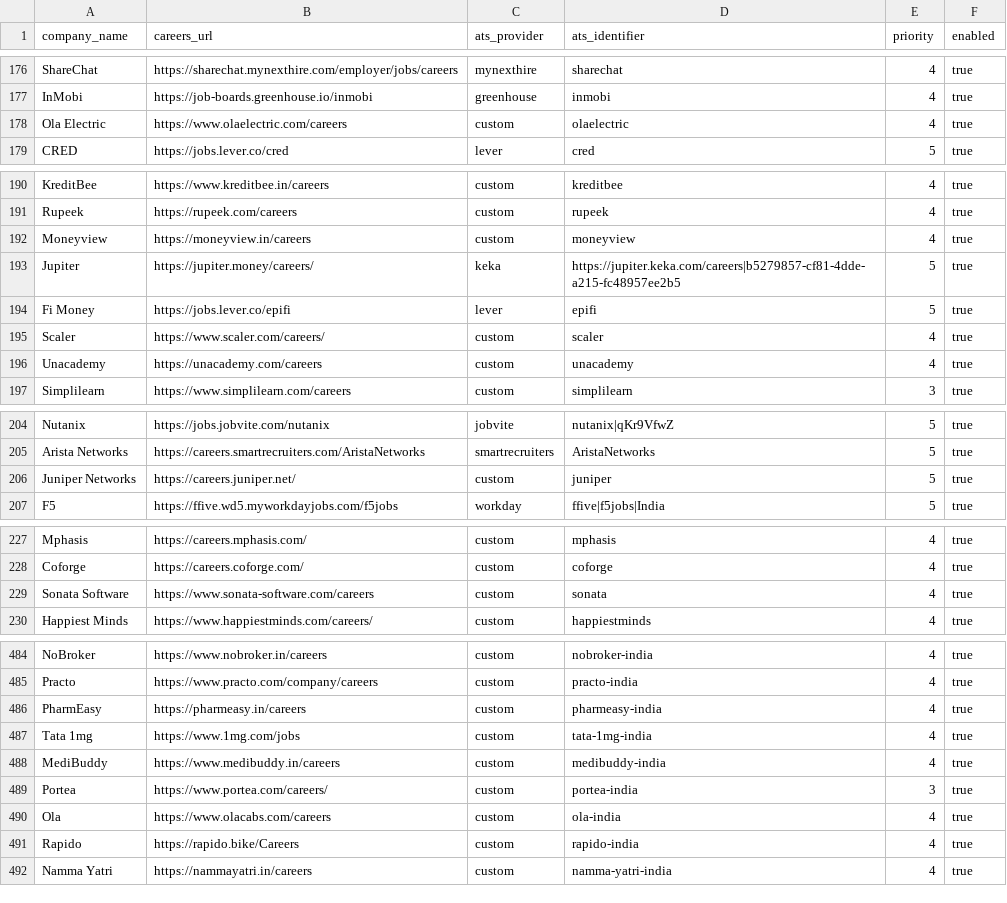
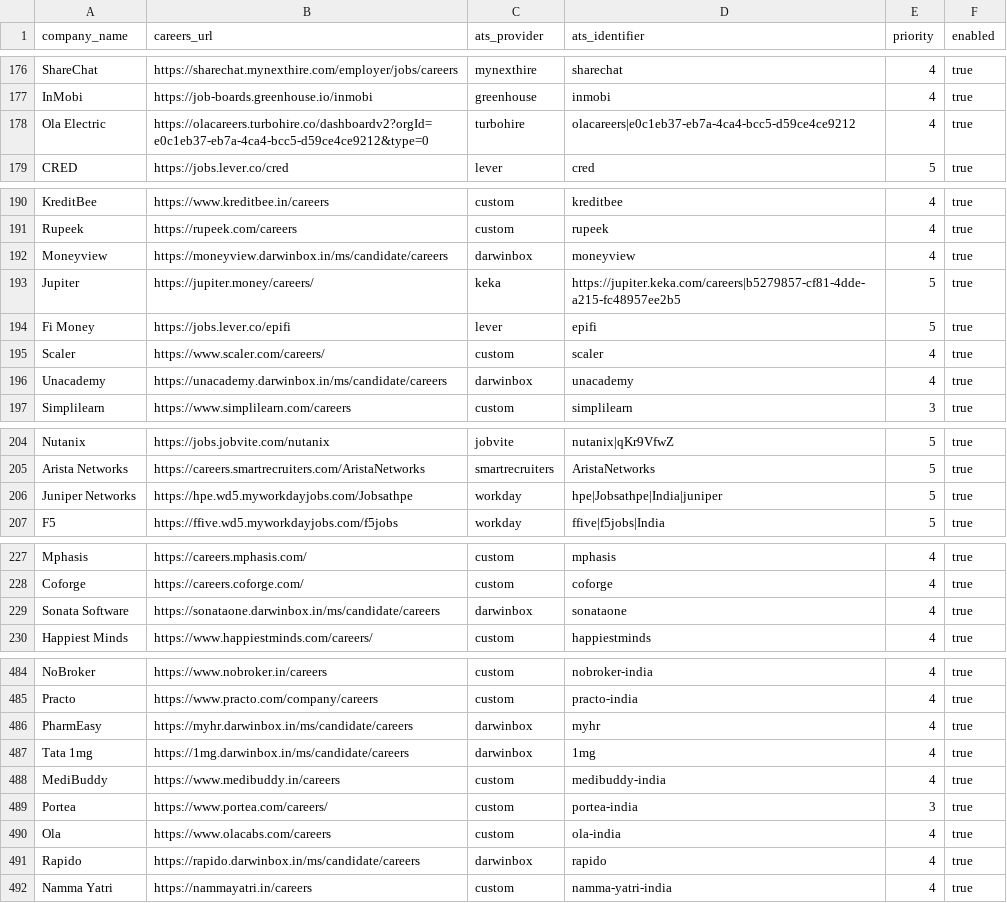
Before and after one commit to chandanvura/JobRadar, a CSV file: companies/companies.csv, drawn as a sheet; only a part is shown, gaps mark what is left out; the diff covers the shown part only.

Commit message:
fix: restore 120 company sources, add Darwinbox adapter, and calibrate Workday pacing (#143)

```diff
--- a/companies/companies.csv
+++ b/companies/companies.csv
@@ -177,3 +177,3 @@ ShareChat,https://sharechat.mynexthire.com/employer/jobs/careers,mynexthire,shar
 InMobi,https://job-boards.greenhouse.io/inmobi,greenhouse,inmobi,4,true
-Ola Electric,https://www.olaelectric.com/careers,custom,olaelectric,4,true
+Ola Electric,https://olacareers.turbohire.co/dashboardv2?orgId=e0c1eb37-eb7a-4ca4-bcc5-d59ce4ce9212&type=0,turbohire,olacareers|e0c1eb37-eb7a-4ca4-bcc5-d59ce4ce9212,4,true
 CRED,https://jobs.lever.co/cred,lever,cred,5,true
@@ -191,3 +191,3 @@ KreditBee,https://www.kreditbee.in/careers,custom,kreditbee,4,true
 Rupeek,https://rupeek.com/careers,custom,rupeek,4,true
-Moneyview,https://moneyview.in/careers,custom,moneyview,4,true
+Moneyview,https://moneyview.darwinbox.in/ms/candidate/careers,darwinbox,moneyview,4,true
 Jupiter,https://jupiter.money/careers/,keka,https://jupiter.keka.com/careers|b5279857-cf81-4dde-a215-fc48957ee2b5,5,true
@@ -195,3 +195,3 @@ Fi Money,https://jobs.lever.co/epifi,lever,epifi,5,true
 Scaler,https://www.scaler.com/careers/,custom,scaler,4,true
-Unacademy,https://unacademy.com/careers,custom,unacademy,4,true
+Unacademy,https://unacademy.darwinbox.in/ms/candidate/careers,darwinbox,unacademy,4,true
 Simplilearn,https://www.simplilearn.com/careers,custom,simplilearn,3,true
@@ -205,3 +205,3 @@ Nutanix,https://jobs.jobvite.com/nutanix,jobvite,nutanix|qKr9VfwZ,5,true
 Arista Networks,https://careers.smartrecruiters.com/AristaNetworks,smartrecruiters,AristaNetworks,5,true
-Juniper Networks,https://careers.juniper.net/,custom,juniper,5,true
+Juniper Networks,https://hpe.wd5.myworkdayjobs.com/Jobsathpe,workday,hpe|Jobsathpe|India|juniper,5,true
 F5,https://ffive.wd5.myworkdayjobs.com/f5jobs,workday,ffive|f5jobs|India,5,true
@@ -228,3 +228,3 @@ Mphasis,https://careers.mphasis.com/,custom,mphasis,4,true
 Coforge,https://careers.coforge.com/,custom,coforge,4,true
-Sonata Software,https://www.sonata-software.com/careers,custom,sonata,4,true
+Sonata Software,https://sonataone.darwinbox.in/ms/candidate/careers,darwinbox,sonataone,4,true
 Happiest Minds,https://www.happiestminds.com/careers/,custom,happiestminds,4,true
@@ -485,4 +485,4 @@ NoBroker,https://www.nobroker.in/careers,custom,nobroker-india,4,true
 Practo,https://www.practo.com/company/careers,custom,practo-india,4,true
-PharmEasy,https://pharmeasy.in/careers,custom,pharmeasy-india,4,true
-Tata 1mg,https://www.1mg.com/jobs,custom,tata-1mg-india,4,true
+PharmEasy,https://myhr.darwinbox.in/ms/candidate/careers,darwinbox,myhr,4,true
+Tata 1mg,https://1mg.darwinbox.in/ms/candidate/careers,darwinbox,1mg,4,true
 MediBuddy,https://www.medibuddy.in/careers,custom,medibuddy-india,4,true
@@ -490,3 +490,3 @@ Portea,https://www.portea.com/careers/,custom,portea-india,3,true
 Ola,https://www.olacabs.com/careers,custom,ola-india,4,true
-Rapido,https://rapido.bike/Careers,custom,rapido-india,4,true
+Rapido,https://rapido.darwinbox.in/ms/candidate/careers,darwinbox,rapido,4,true
 Namma Yatri,https://nammayatri.in/careers,custom,namma-yatri-india,4,true
```
Also changed, not shown: 10 edited cells elsewhere in this file, 7 other files.
